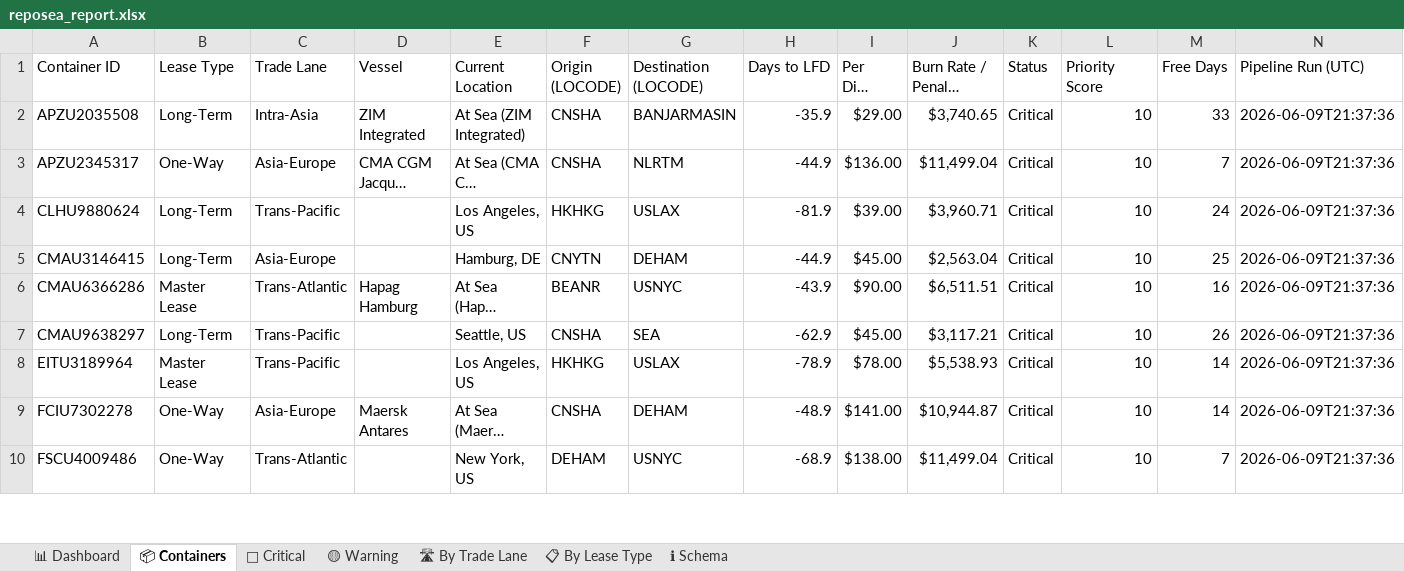
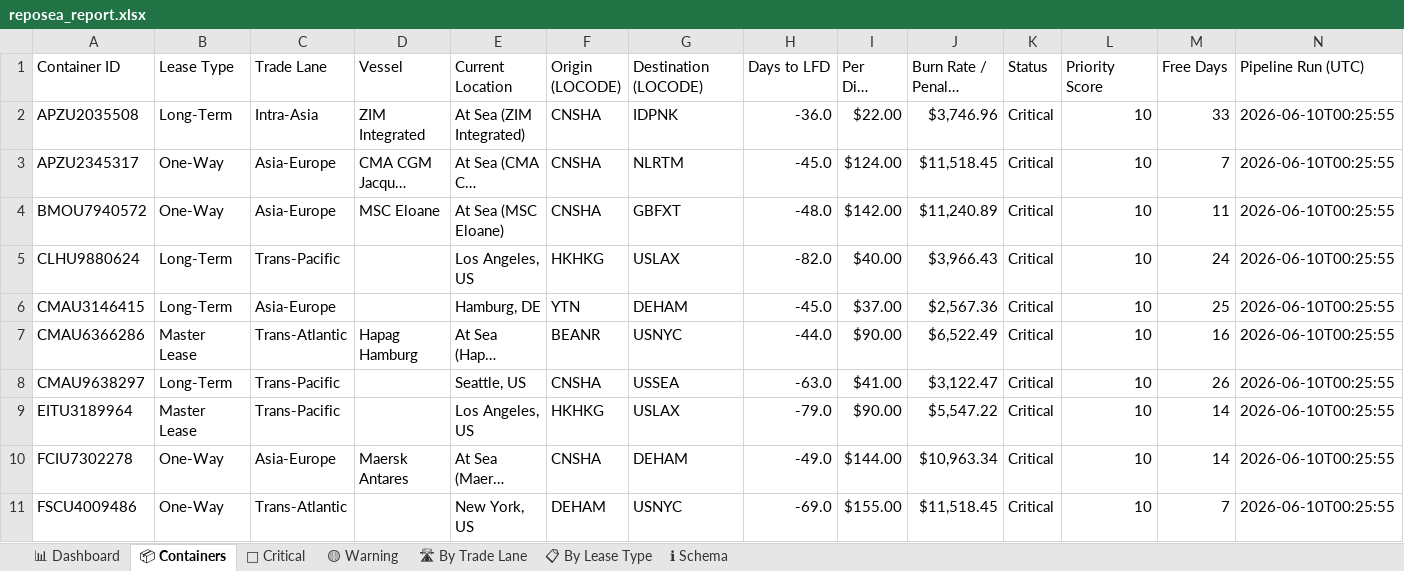
Before and after one commit to rahulmistry18/Reposea_container_optimizer, an Excel workbook: data/exports/reposea_report.xlsx, sheet 📦 Containers, drawn as a sheet; only a part is shown; long unchanged cells end in …; values as stored, in another font and other column widths than the file's, no cell formats; table styles not drawn; addresses are those after the commit; the diff covers the shown part only; the diff names each change by its address in the sheet, - before the commit and + after, or states it on an @@ line.

Commit message:
chore(data): pipeline run 2026-06-09T16:25:56Z [skip ci]

```diff
--- a/data/exports/reposea_report.xlsx (sheet 📦 Containers)
+++ b/data/exports/reposea_report.xlsx (sheet 📦 Containers)
-G2 (Destination (LOCODE)): BANJARMASIN
+G2 (Destination (LOCODE)): IDPNK
-H2 (Days to LFD): -35.9
+H2 (Days to LFD): -36.0
-I2 (Per Diem (USD)): $29.00
+I2 (Per Diem (USD)): $22.00
-J2 (Burn Rate / Penalty (USD)): $3,740.65
+J2 (Burn Rate / Penalty (USD)): $3,746.96
-N2:N3 (Pipeline Run (UTC)): 2026-06-09T21:37:36
+N2:N3 (Pipeline Run (UTC)): 2026-06-10T00:25:55
-H3 (Days to LFD): -44.9
+H3 (Days to LFD): -45.0
-I3 (Per Diem (USD)): $136.00
+I3 (Per Diem (USD)): $124.00
-J3 (Burn Rate / Penalty (USD)): $11,499.04
+J3 (Burn Rate / Penalty (USD)): $11,518.45
+row 4: BMOU7940572 | One-Way | Asia-Europe | MSC Eloane | At Sea (MSC Eloane) | CNSHA | GBFXT | -48.0 | $142.00 | $11,240.89 | Critical | 10 | 11 | 2026-06-10T00:25:55
-H5 (Days to LFD): -81.9
+H5 (Days to LFD): -82.0
-I5 (Per Diem (USD)): $39.00
+I5 (Per Diem (USD)): $40.00
-J5 (Burn Rate / Penalty (USD)): $3,960.71
+J5 (Burn Rate / Penalty (USD)): $3,966.43
-N5:N11 (Pipeline Run (UTC)): 2026-06-09T21:37:36
+N5:N11 (Pipeline Run (UTC)): 2026-06-10T00:25:55
-F6 (Origin (LOCODE)): CNYTN
+F6 (Origin (LOCODE)): YTN
-H6 (Days to LFD): -44.9
+H6 (Days to LFD): -45.0
-I6 (Per Diem (USD)): $45.00
+I6 (Per Diem (USD)): $37.00
-J6 (Burn Rate / Penalty (USD)): $2,563.04
+J6 (Burn Rate / Penalty (USD)): $2,567.36
-H7 (Days to LFD): -43.9
+H7 (Days to LFD): -44.0
-J7 (Burn Rate / Penalty (USD)): $6,511.51
+J7 (Burn Rate / Penalty (USD)): $6,522.49
-G8 (Destination (LOCODE)): SEA
+G8 (Destination (LOCODE)): USSEA
-H8 (Days to LFD): -62.9
+H8 (Days to LFD): -63.0
-I8 (Per Diem (USD)): $45.00
+I8 (Per Diem (USD)): $41.00
-J8 (Burn Rate / Penalty (USD)): $3,117.21
+J8 (Burn Rate / Penalty (USD)): $3,122.47
-H9 (Days to LFD): -78.9
+H9 (Days to LFD): -79.0
-I9 (Per Diem (USD)): $78.00
+I9 (Per Diem (USD)): $90.00
-J9 (Burn Rate / Penalty (USD)): $5,538.93
+J9 (Burn Rate / Penalty (USD)): $5,547.22
-H10 (Days to LFD): -48.9
+H10 (Days to LFD): -49.0
-I10 (Per Diem (USD)): $141.00
+I10 (Per Diem (USD)): $144.00
-J10 (Burn Rate / Penalty (USD)): $10,944.87
+J10 (Burn Rate / Penalty (USD)): $10,963.34
-H11 (Days to LFD): -68.9
+H11 (Days to LFD): -69.0
-I11 (Per Diem (USD)): $138.00
+I11 (Per Diem (USD)): $155.00
-J11 (Burn Rate / Penalty (USD)): $11,499.04
+J11 (Burn Rate / Penalty (USD)): $11,518.45
```
Also changed, not shown: 15 added rows, 16 removed rows and 43 edited cells elsewhere in this sheet, sheet 🔴 Critical, sheet 🛣 By Trade Lane, sheet 📊 Dashboard, sheet 📋 By Lease Type, cell formats, 7 other files.
